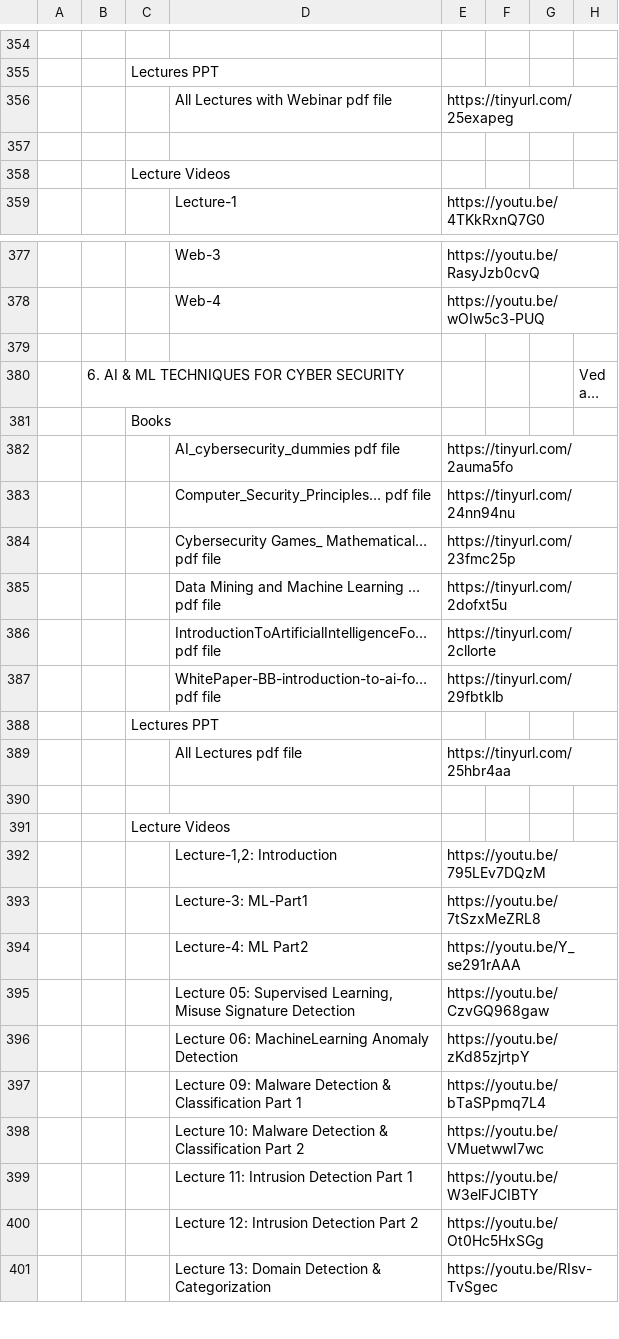
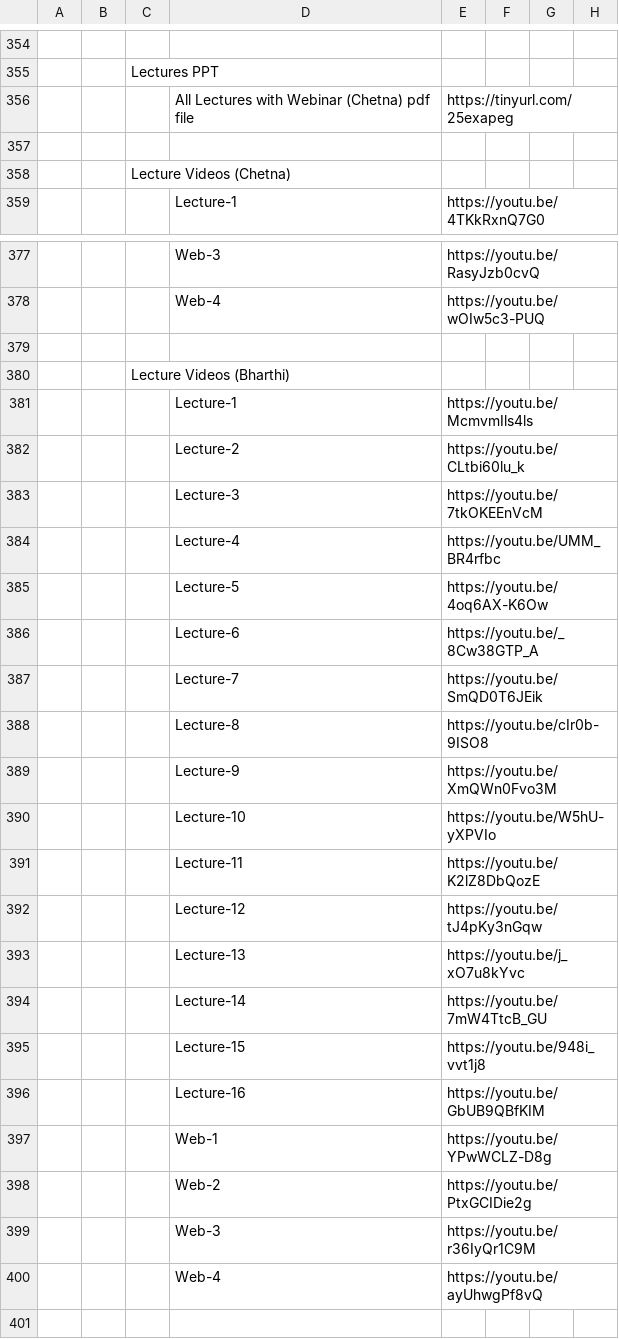
Before and after one commit to Isolatedislands/PapuaIsland, a CSV file: data.csv, drawn as a sheet; only a part is shown, gaps mark what is left out; the shorter side is filled out with more unchanged rows; long unchanged cells end in …; the diff names each change by its address in the sheet, - before the commit and + after, or states it on an @@ line.

Commit message:
NLP Bharthi Upfated

```diff
--- a/data.csv
+++ b/data.csv
-D356: All Lectures with Webinar pdf file
+D356: All Lectures with Webinar (Chetna) pdf file
-C358: Lecture Videos
+C358: Lecture Videos (Chetna)
+row 379: (empty)
+row 380:  |  | Lecture Videos (Bharthi)
+row 381:  |  |  | Lecture-1 | https://youtu.be/McmvmIls4ls
+row 382:  |  |  | Lecture-2 | https://youtu.be/CLtbi60lu_k
+row 383:  |  |  | Lecture-3 | https://youtu.be/7tkOKEEnVcM
+row 384:  |  |  | Lecture-4 | https://youtu.be/UMM_BR4rfbc
+row 385:  |  |  | Lecture-5 | https://youtu.be/4oq6AX-K6Ow
+row 386:  |  |  | Lecture-6 | https://youtu.be/_8Cw38GTP_A
+row 387:  |  |  | Lecture-7 | https://youtu.be/SmQD0T6JEik
+row 388:  |  |  | Lecture-8 | https://youtu.be/cIr0b-9ISO8
+row 389:  |  |  | Lecture-9 | https://youtu.be/XmQWn0Fvo3M
+row 390:  |  |  | Lecture-10 | https://youtu.be/W5hU-yXPVIo
+row 391:  |  |  | Lecture-11 | https://youtu.be/K2lZ8DbQozE
+row 392:  |  |  | Lecture-12 | https://youtu.be/tJ4pKy3nGqw
+row 393:  |  |  | Lecture-13 | https://youtu.be/j_xO7u8kYvc
+row 394:  |  |  | Lecture-14 | https://youtu.be/7mW4TtcB_GU
+row 395:  |  |  | Lecture-15 | https://youtu.be/948i_vvt1j8
+row 396:  |  |  | Lecture-16 | https://youtu.be/GbUB9QBfKIM
+row 397:  |  |  | Web-1 | https://youtu.be/YPwWCLZ-D8g
+row 398:  |  |  | Web-2 | https://youtu.be/PtxGCIDie2g
+row 399:  |  |  | Web-3 | https://youtu.be/r36IyQr1C9M
+row 400:  |  |  | Web-4 | https://youtu.be/ayUhwgPf8vQ
```
